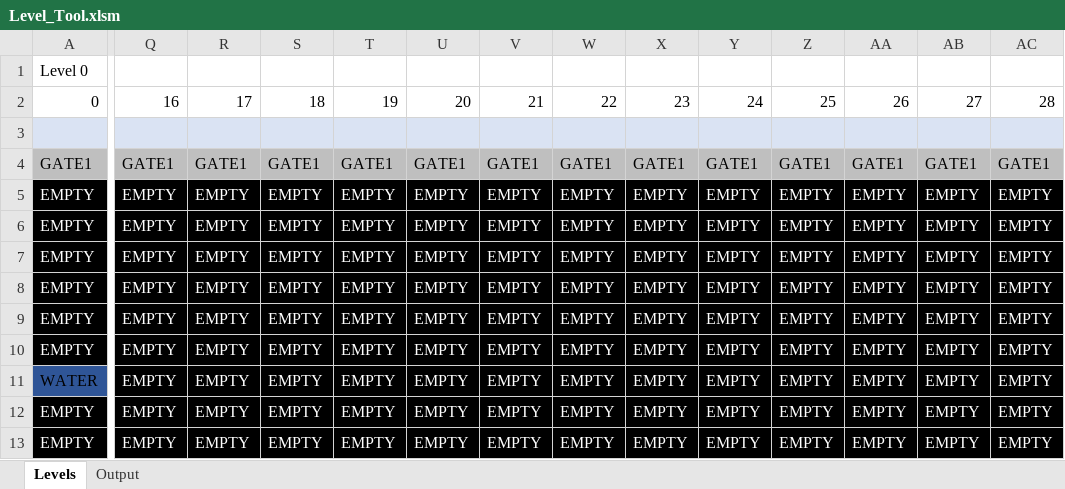
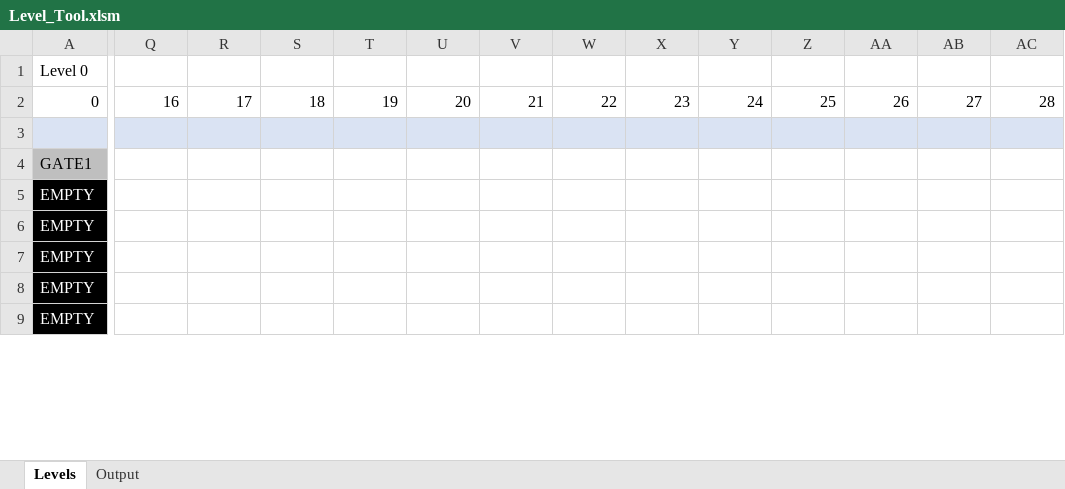
Before and after one commit to Press-Play-On-Tape/SpaceCab, an Excel workbook: Assets/Level_Tool.xlsm, sheet Levels, drawn as a sheet; only a part is shown, gaps mark what is left out; values as stored, in another font and other column widths than the file's, no borders; charts and pictures not drawn; removed rows and columns are numbered as before the commit, all else as after; rows hold the shown columns only; the diff covers the shown part only; the diff names each change by its address in the sheet, - before the commit and + after, or states it on an @@ line.

```diff
--- a/Assets/Level_Tool.xlsm (sheet Levels)
+++ b/Assets/Level_Tool.xlsm (sheet Levels)
-Q4: GATE1
+Q4: (empty)
-Q4:AC4 fill: #BFBFBF
+Q4:AC4 fill: none
-R4: GATE1
+R4: (empty)
-S4: GATE1
+S4: (empty)
-T4: GATE1
+T4: (empty)
-U4: GATE1
+U4: (empty)
-V4: GATE1
+V4: (empty)
-W4: GATE1
+W4: (empty)
-X4: GATE1
+X4: (empty)
-Y4: GATE1
+Y4: (empty)
-Z4: GATE1
+Z4: (empty)
-AA4: GATE1
+AA4: (empty)
-AB4: GATE1
+AB4: (empty)
-AC4: GATE1
+AC4: (empty)
-Q5:Q9: EMPTY
+Q5:Q9: (empty)
-Q5:AC9 fill: #000000
+Q5:AC9 fill: none
-R5:R9: EMPTY
+R5:R9: (empty)
-S5:S9: EMPTY
+S5:S9: (empty)
-T5:T9: EMPTY
+T5:T9: (empty)
-U5:U9: EMPTY
+U5:U9: (empty)
-V5:V9: EMPTY
+V5:V9: (empty)
-W5:W9: EMPTY
+W5:W9: (empty)
-X5:X9: EMPTY
+X5:X9: (empty)
-Y5:Y9: EMPTY
+Y5:Y9: (empty)
-Z5:Z9: EMPTY
+Z5:Z9: (empty)
-AA5:AA9: EMPTY
+AA5:AA9: (empty)
-AB5:AB9: EMPTY
+AB5:AB9: (empty)
-AC5:AC9: EMPTY
+AC5:AC9: (empty)
-row 10: EMPTY | EMPTY | EMPTY | EMPTY | EMPTY | EMPTY | EMPTY | EMPTY | EMPTY | EMPTY | EMPTY | EMPTY | EMPTY | EMPTY
-row 11: WATER | EMPTY | EMPTY | EMPTY | EMPTY | EMPTY | EMPTY | EMPTY | EMPTY | EMPTY | EMPTY | EMPTY | EMPTY | EMPTY
-row 12: EMPTY | EMPTY | EMPTY | EMPTY | EMPTY | EMPTY | EMPTY | EMPTY | EMPTY | EMPTY | EMPTY | EMPTY | EMPTY | EMPTY
-row 13: EMPTY | EMPTY | EMPTY | EMPTY | EMPTY | EMPTY | EMPTY | EMPTY | EMPTY | EMPTY | EMPTY | EMPTY | EMPTY | EMPTY
```
Also changed, not shown: 8 added rows, 4 removed rows, 50 edited cells and cell formats elsewhere in this sheet, sheet Output, 7 other files.
